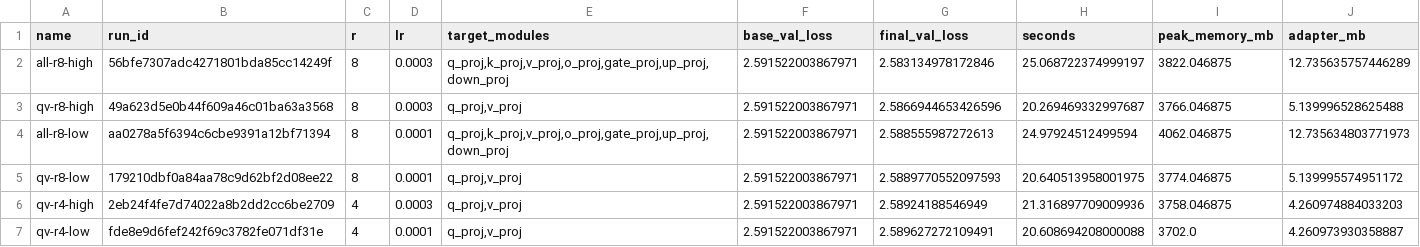
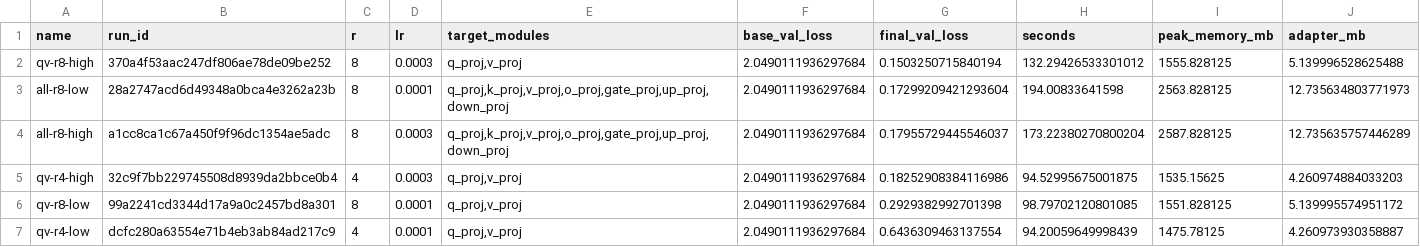
Before and after one commit to mikhailvokhrameev/bmstu-mlops, a CSV file: docs/comparison.csv, drawn as a sheet.

```diff
--- a/docs/comparison.csv
+++ b/docs/comparison.csv
@@ -1,7 +1,7 @@
 name,run_id,r,lr,target_modules,base_val_loss,final_val_loss,seconds,peak_memory_mb,adapter_mb
-all-r8-high,56bfe7307adc4271801bda85cc14249f,8,0.0003,"q_proj,k_proj,v_proj,o_proj,gate_proj,up_proj,down_proj",2.591522003867971,2.583134978172846,25.068722374999197,3822.046875,12.735635757446289
-qv-r8-high,49a623d5e0b44f609a46c01ba63a3568,8,0.0003,"q_proj,v_proj",2.591522003867971,2.5866944653426596,20.269469332997687,3766.046875,5.139996528625488
-all-r8-low,aa0278a5f6394c6cbe9391a12bf71394,8,0.0001,"q_proj,k_proj,v_proj,o_proj,gate_proj,up_proj,down_proj",2.591522003867971,2.588555987272613,24.97924512499594,4062.046875,12.735634803771973
-qv-r8-low,179210dbf0a84aa78c9d62bf2d08ee22,8,0.0001,"q_proj,v_proj",2.591522003867971,2.5889770552097593,20.640513958001975,3774.046875,5.139995574951172
-qv-r4-high,2eb24f4fe7d74022a8b2dd2cc6be2709,4,0.0003,"q_proj,v_proj",2.591522003867971,2.58924188546949,21.316897709009936,3758.046875,4.260974884033203
-qv-r4-low,fde8e9d6fef242f69c3782fe071df31e,4,0.0001,"q_proj,v_proj",2.591522003867971,2.589627272109491,20.608694208000088,3702.0,4.260973930358887
+qv-r8-high,370a4f53aac247df806ae78de09be252,8,0.0003,"q_proj,v_proj",2.0490111936297684,0.1503250715840194,132.29426533301012,1555.828125,5.139996528625488
+all-r8-low,28a2747acd6d49348a0bca4e3262a23b,8,0.0001,"q_proj,k_proj,v_proj,o_proj,gate_proj,up_proj,down_proj",2.0490111936297684,0.17299209421293604,194.00833641598,2563.828125,12.735634803771973
+all-r8-high,a1cc8ca1c67a450f9f96dc1354ae5adc,8,0.0003,"q_proj,k_proj,v_proj,o_proj,gate_proj,up_proj,down_proj",2.0490111936297684,0.17955729445546037,173.22380270800204,2587.828125,12.735635757446289
+qv-r4-high,32c9f7bb229745508d8939da2bbce0b4,4,0.0003,"q_proj,v_proj",2.0490111936297684,0.18252908384116986,94.52995675001875,1535.15625,4.260974884033203
+qv-r8-low,99a2241cd3344d17a9a0c2457bd8a301,8,0.0001,"q_proj,v_proj",2.0490111936297684,0.2929382992701398,98.79702120801085,1551.828125,5.139995574951172
+qv-r4-low,dcfc280a63554e71b4eb3ab84ad217c9,4,0.0001,"q_proj,v_proj",2.0490111936297684,0.6436309463137554,94.20059649998439,1475.78125,4.260973930358887
```
Also changed, not shown: 9 other files.
